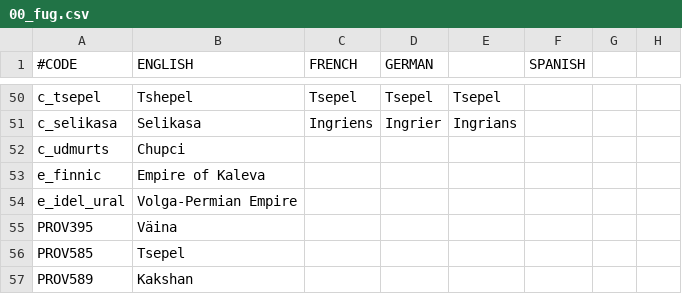
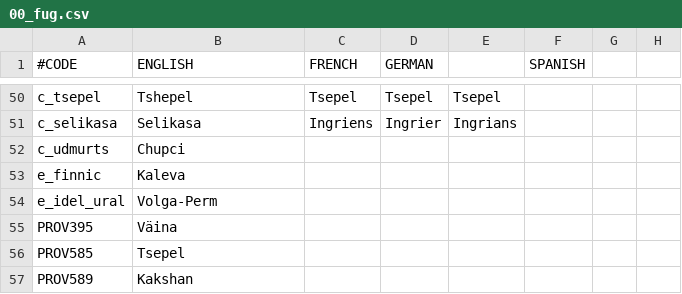
Before and after one commit to rygabert/The-Waterfowl-People, a CSV file: localisation/00_fug.csv, drawn as a sheet; only a part is shown, gaps mark what is left out; the diff names each change by its address in the sheet, - before the commit and + after, or states it on an @@ line.

```diff
--- a/localisation/00_fug.csv
+++ b/localisation/00_fug.csv
-B53 (ENGLISH): Empire of Kaleva
+B53 (ENGLISH): Kaleva
-B54 (ENGLISH): Volga-Permian Empire
+B54 (ENGLISH): Volga-Perm
```
Also changed, not shown: 1 other file.
